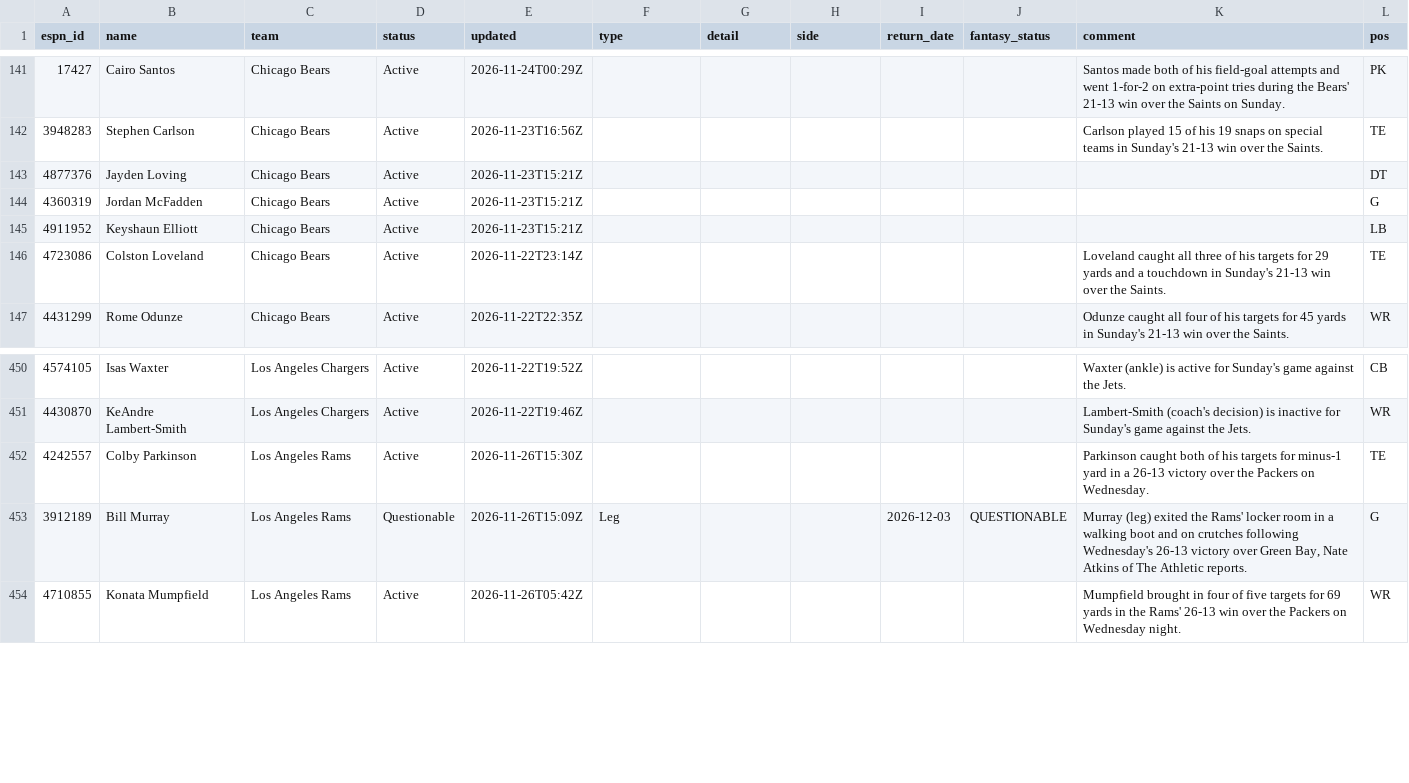
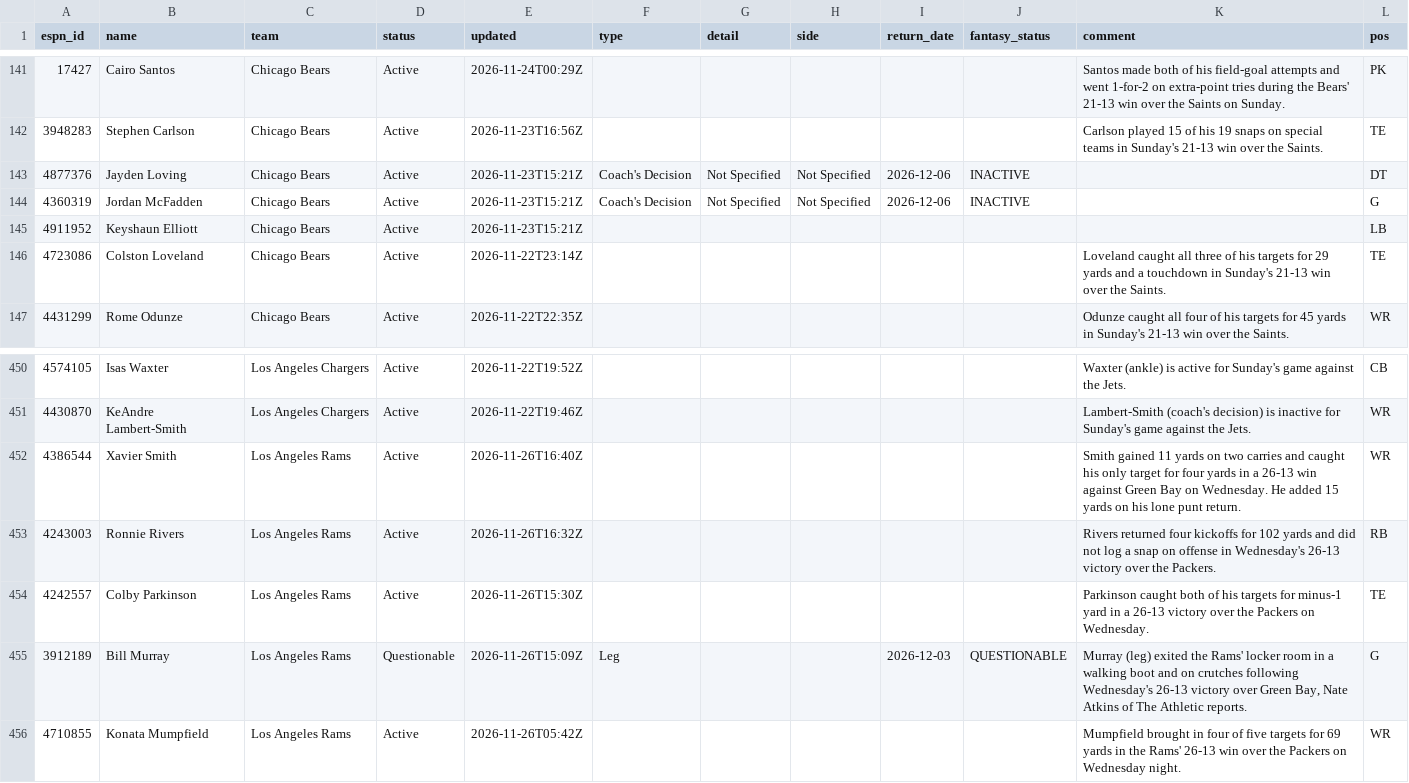
Before and after one commit to ChefJulio/nfl-edge, a CSV file: data/espn_injuries/2026-11-26.csv, drawn as a sheet; only a part is shown, gaps mark what is left out; the diff covers the shown part only.

```diff
--- a/data/espn_injuries/2026-11-26.csv
+++ b/data/espn_injuries/2026-11-26.csv
@@ -142,4 +142,4 @@ espn_id,name,team,status,updated,type,detail,side,return_date,fantasy_status,com
 3948283,Stephen Carlson,Chicago Bears,Active,2026-11-23T16:56Z,,,,,,Carlson played 15 of his 19 snaps on special teams in Sunday's 21-13 win over the Saints.,TE
-4877376,Jayden Loving,Chicago Bears,Active,2026-11-23T15:21Z,,,,,,,DT
-4360319,Jordan McFadden,Chicago Bears,Active,2026-11-23T15:21Z,,,,,,,G
+4877376,Jayden Loving,Chicago Bears,Active,2026-11-23T15:21Z,Coach's Decision,Not Specified,Not Specified,2026-12-06,INACTIVE,,DT
+4360319,Jordan McFadden,Chicago Bears,Active,2026-11-23T15:21Z,Coach's Decision,Not Specified,Not Specified,2026-12-06,INACTIVE,,G
 4911952,Keyshaun Elliott,Chicago Bears,Active,2026-11-23T15:21Z,,,,,,,LB
@@ -451,2 +451,4 @@ espn_id,name,team,status,updated,type,detail,side,return_date,fantasy_status,com
 4430870,KeAndre Lambert-Smith,Los Angeles Chargers,Active,2026-11-22T19:46Z,,,,,,Lambert-Smith (coach's decision) is inactive for Sunday's game against the Jets.,WR
+4386544,Xavier Smith,Los Angeles Rams,Active,2026-11-26T16:40Z,,,,,,Smith gained 11 yards on two carries and caught his only target for four yards in a 26-13 win against Green Bay on Wednesday. He added 15 yards on his lone punt return.,WR
+4243003,Ronnie Rivers,Los Angeles Rams,Active,2026-11-26T16:32Z,,,,,,Rivers returned four kickoffs for 102 yards and did not log a snap on offense in Wednesday's 26-13 victory over the Packers.,RB
 4242557,Colby Parkinson,Los Angeles Rams,Active,2026-11-26T15:30Z,,,,,,Parkinson caught both of his targets for minus-1 yard in a 26-13 victory over the Packers on Wednesday.,TE
```
Also changed, not shown: 5 added rows, 7 removed rows and 14 edited cells elsewhere in this file, 3 other files.
